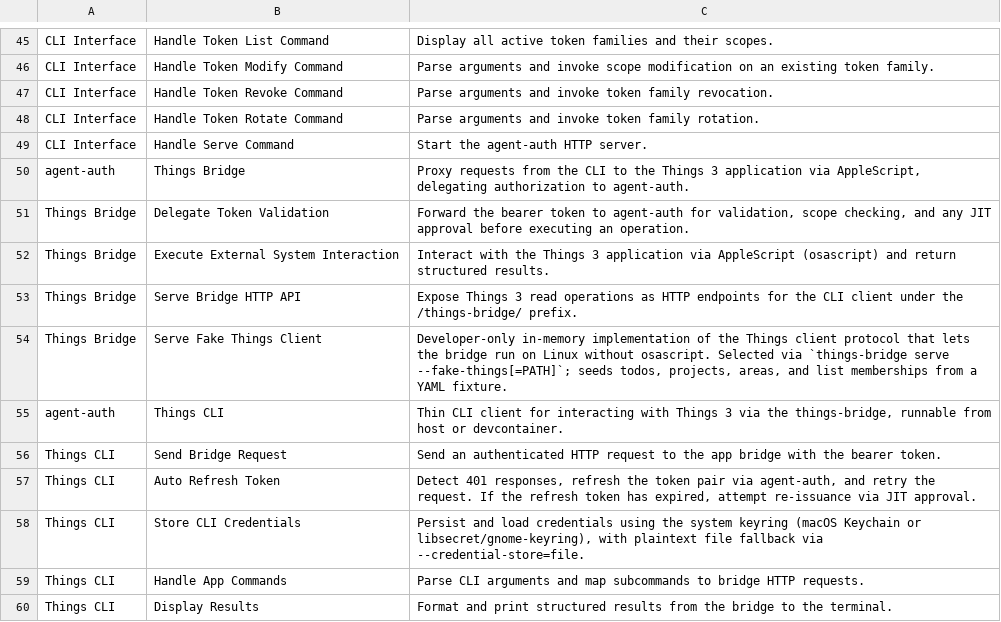
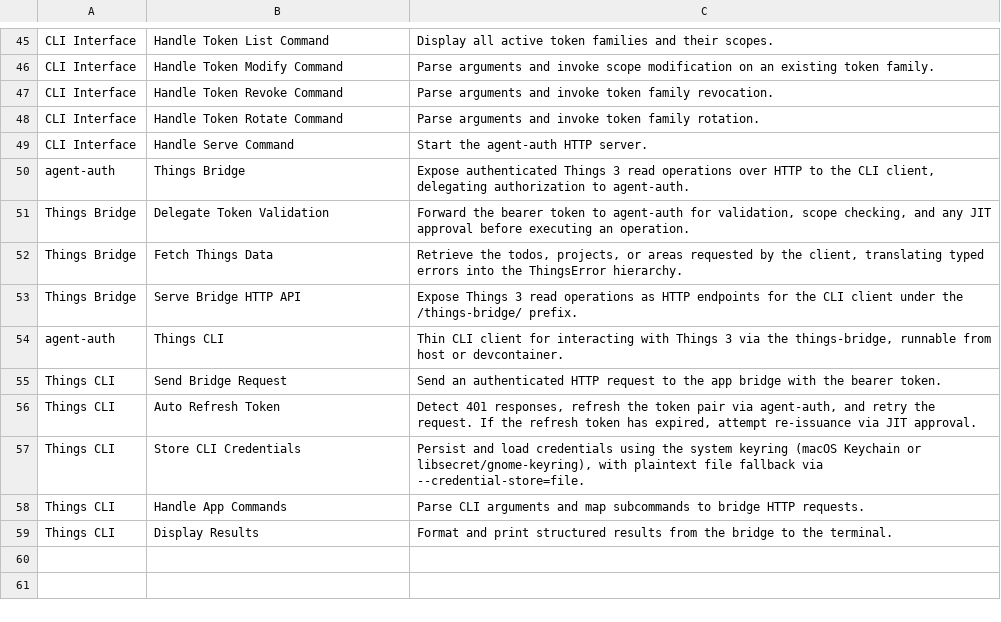
Before and after one commit to aidanns/agent-auth, a CSV file: design/functional_decomposition.csv, drawn as a sheet; only a part is shown, gaps mark what is left out.

```diff
--- a/design/functional_decomposition.csv
+++ b/design/functional_decomposition.csv
@@ -49,7 +49,6 @@ CLI Interface,Handle Token Rotate Command,Parse arguments and invoke token famil
 CLI Interface,Handle Serve Command,Start the agent-auth HTTP server.
-agent-auth,Things Bridge,"Proxy requests from the CLI to the Things 3 application via AppleScript, delegating authorization to agent-auth."
+agent-auth,Things Bridge,"Expose authenticated Things 3 read operations over HTTP to the CLI client, delegating authorization to agent-auth."
 Things Bridge,Delegate Token Validation,"Forward the bearer token to agent-auth for validation, scope checking, and any JIT approval before executing an operation."
-Things Bridge,Execute External System Interaction,Interact with the Things 3 application via AppleScript (osascript) and return structured results.
+Things Bridge,Fetch Things Data,"Retrieve the todos, projects, or areas requested by the client, translating typed errors into the ThingsError hierarchy."
 Things Bridge,Serve Bridge HTTP API,Expose Things 3 read operations as HTTP endpoints for the CLI client under the /things-bridge/ prefix.
-Things Bridge,Serve Fake Things Client,"Developer-only in-memory implementation of the Things client protocol that lets the bridge run on Linux without osascript. Selected via `things-bridge serve --fake-things[=PATH]`; seeds todos, projects, areas, and list memberships from a YAML fixture."
 agent-auth,Things CLI,"Thin CLI client for interacting with Things 3 via the things-bridge, runnable from host or devcontainer."
```
Also changed, not shown: design/product_breakdown.csv, 45 other files.
